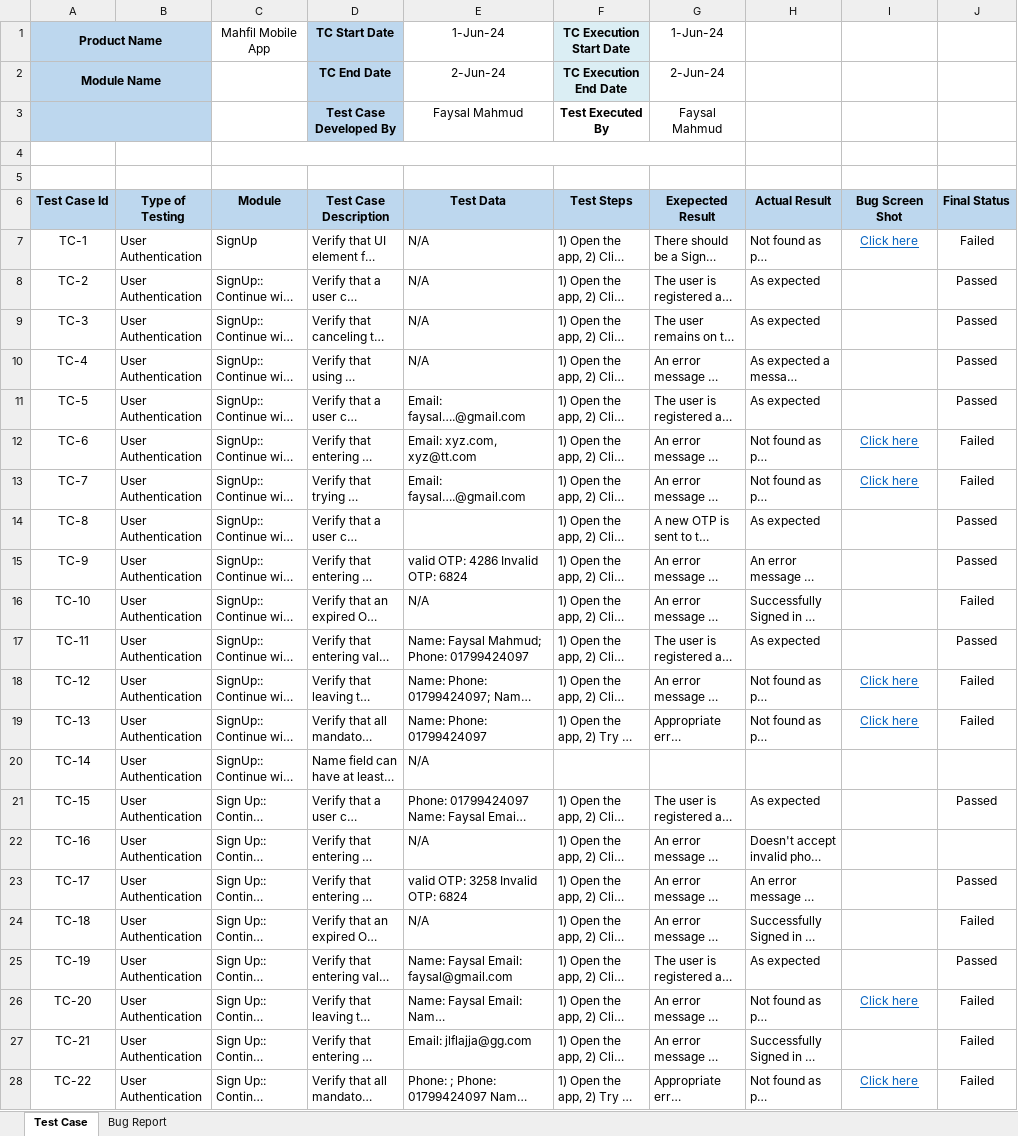
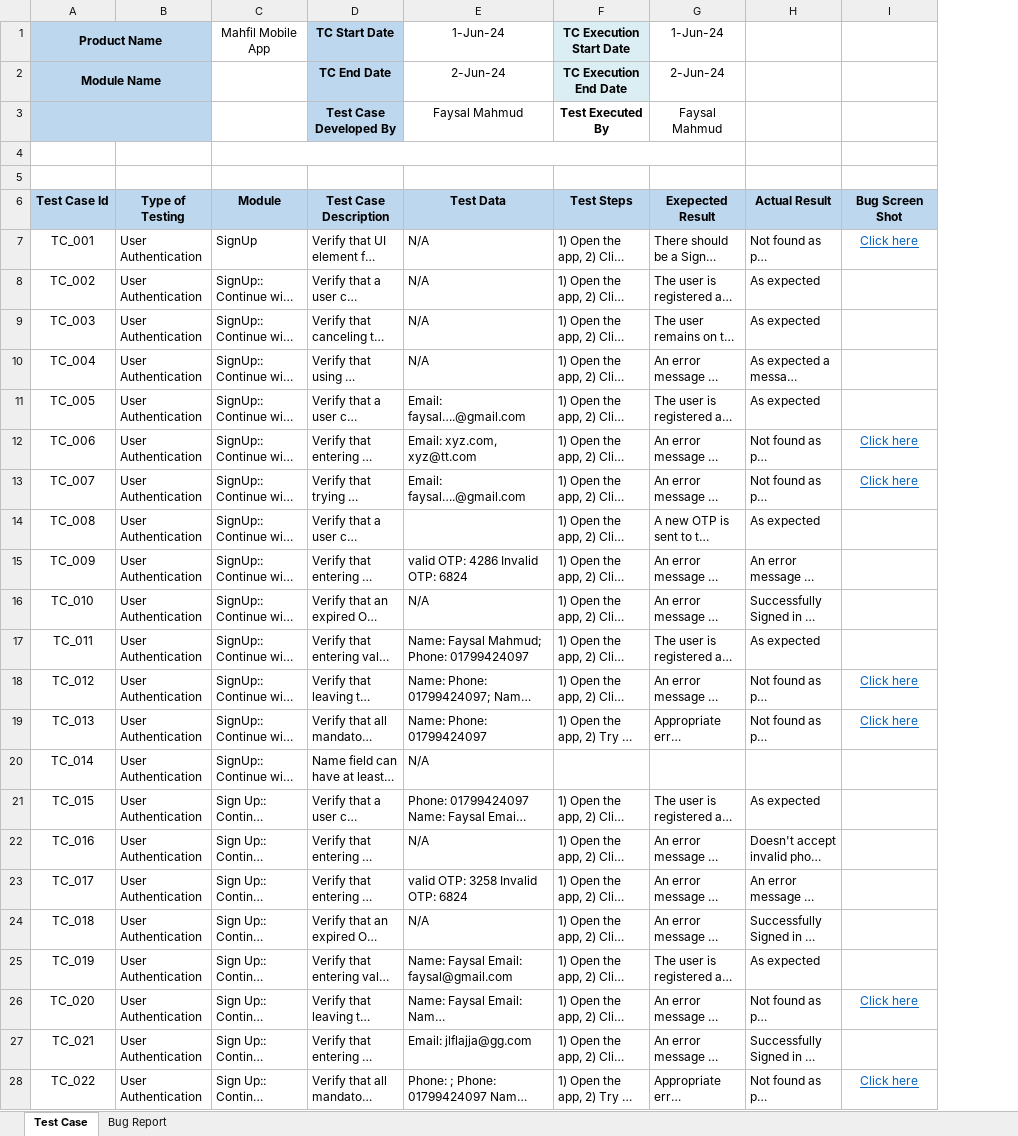
Before and after one commit to Faysal-MD/SQA-Sample-Works, an Excel workbook: Manual Testing/Test Case Writing/Mobile Application Testing/Mahfil App Testing.xlsx, sheet Test Case, drawn as a sheet; only a part is shown; long unchanged cells end in …; values as stored, in another font and other column widths than the file's, no borders; the diff covers the shown part only; the diff names each change by its address in the sheet, - before the commit and + after, or states it on an @@ line.

Commit message:
MahfilApp

```diff
--- a/Manual Testing/Test Case Writing/Mobile Application Testing/Mahfil App Testing.xlsx (sheet Test Case)
+++ b/Manual Testing/Test Case Writing/Mobile Application Testing/Mahfil App Testing.xlsx (sheet Test Case)
-column J, rows 6-28: Final Status | Failed | Passed | Passed | Passed | Passed | Failed | Failed | Passed | Passed | Failed | Passed | Failed | Failed |  | Passed |  | Passed | Failed | Passed | Failed | Failed | Failed
-A7 (Product Name): TC-1
+A7 (Product Name): TC_001
-A8 (Product Name): TC-2
+A8 (Product Name): TC_002
-A9 (Product Name): TC-3
+A9 (Product Name): TC_003
-A10 (Product Name): TC-4
+A10 (Product Name): TC_004
-A11 (Product Name): TC-5
+A11 (Product Name): TC_005
-A12 (Product Name): TC-6
+A12 (Product Name): TC_006
-A13 (Product Name): TC-7
+A13 (Product Name): TC_007
-A14 (Product Name): TC-8
+A14 (Product Name): TC_008
-A15 (Product Name): TC-9
+A15 (Product Name): TC_009
-A16 (Product Name): TC-10
+A16 (Product Name): TC_010
-A17 (Product Name): TC-11
+A17 (Product Name): TC_011
-A18 (Product Name): TC-12
+A18 (Product Name): TC_012
-A19 (Product Name): TC-13
+A19 (Product Name): TC_013
-A20 (Product Name): TC-14
+A20 (Product Name): TC_014
-A21 (Product Name): TC-15
+A21 (Product Name): TC_015
-A22 (Product Name): TC-16
+A22 (Product Name): TC_016
-A23 (Product Name): TC-17
+A23 (Product Name): TC_017
-A24 (Product Name): TC-18
+A24 (Product Name): TC_018
-A25 (Product Name): TC-19
+A25 (Product Name): TC_019
-A26 (Product Name): TC-20
+A26 (Product Name): TC_020
-A27 (Product Name): TC-21
+A27 (Product Name): TC_021
-A28 (Product Name): TC-22
+A28 (Product Name): TC_022
```
Also changed, not shown: 36 edited cells elsewhere in this sheet, sheet Bug Report.
